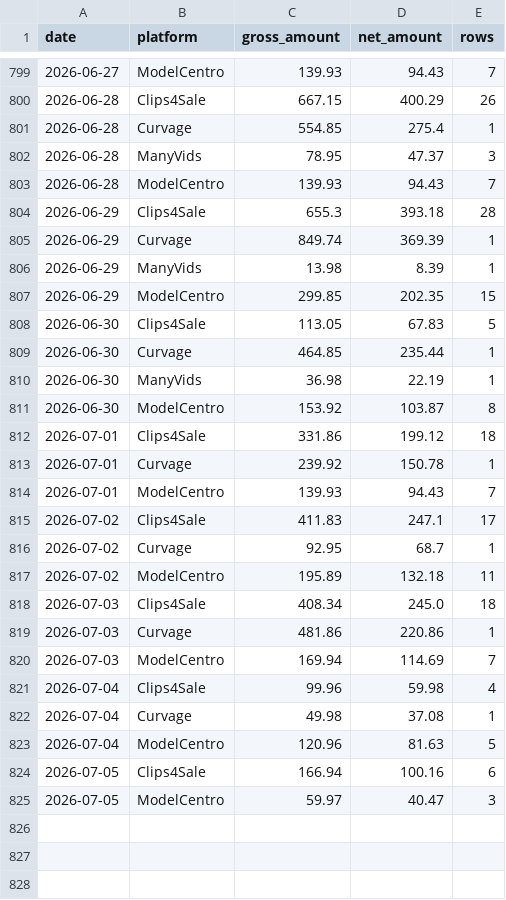
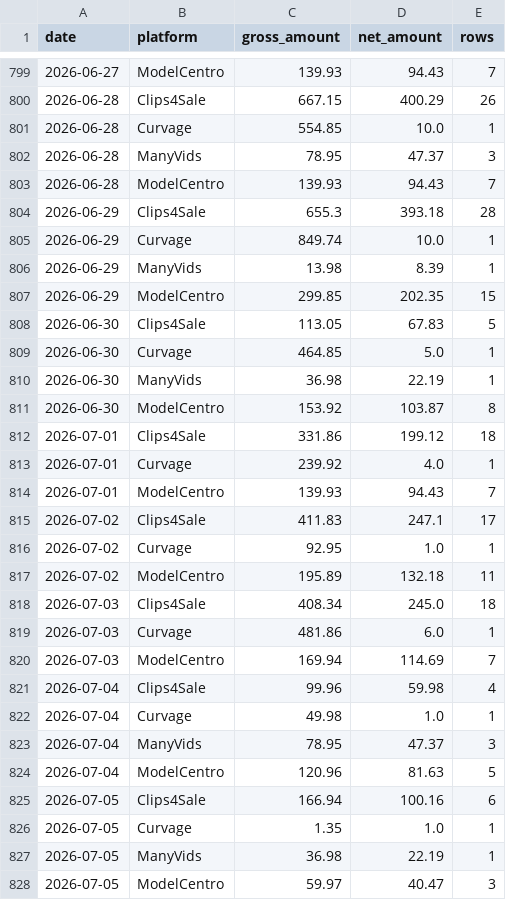
Before and after one commit to Trippaeon3/creator-sales-dashboard-public-2ba6b9a86c53, a CSV file: data/daily_platform_sales.csv, drawn as a sheet; only a part is shown, gaps mark what is left out.

```diff
--- a/data/daily_platform_sales.csv
+++ b/data/daily_platform_sales.csv
@@ -800,3 +800,3 @@ date,platform,gross_amount,net_amount,rows
 2026-06-28,Clips4Sale,667.15,400.29,26
-2026-06-28,Curvage,554.85,275.4,1
+2026-06-28,Curvage,554.85,10.0,1
 2026-06-28,ManyVids,78.95,47.37,3
@@ -804,3 +804,3 @@ date,platform,gross_amount,net_amount,rows
 2026-06-29,Clips4Sale,655.3,393.18,28
-2026-06-29,Curvage,849.74,369.39,1
+2026-06-29,Curvage,849.74,10.0,1
 2026-06-29,ManyVids,13.98,8.39,1
@@ -808,3 +808,3 @@ date,platform,gross_amount,net_amount,rows
 2026-06-30,Clips4Sale,113.05,67.83,5
-2026-06-30,Curvage,464.85,235.44,1
+2026-06-30,Curvage,464.85,5.0,1
 2026-06-30,ManyVids,36.98,22.19,1
@@ -812,14 +812,17 @@ date,platform,gross_amount,net_amount,rows
 2026-07-01,Clips4Sale,331.86,199.12,18
-2026-07-01,Curvage,239.92,150.78,1
+2026-07-01,Curvage,239.92,4.0,1
 2026-07-01,ModelCentro,139.93,94.43,7
 2026-07-02,Clips4Sale,411.83,247.1,17
-2026-07-02,Curvage,92.95,68.7,1
+2026-07-02,Curvage,92.95,1.0,1
 2026-07-02,ModelCentro,195.89,132.18,11
 2026-07-03,Clips4Sale,408.34,245.0,18
-2026-07-03,Curvage,481.86,220.86,1
+2026-07-03,Curvage,481.86,6.0,1
 2026-07-03,ModelCentro,169.94,114.69,7
 2026-07-04,Clips4Sale,99.96,59.98,4
-2026-07-04,Curvage,49.98,37.08,1
+2026-07-04,Curvage,49.98,1.0,1
+2026-07-04,ManyVids,78.95,47.37,3
 2026-07-04,ModelCentro,120.96,81.63,5
 2026-07-05,Clips4Sale,166.94,100.16,6
+2026-07-05,Curvage,1.35,1.0,1
+2026-07-05,ManyVids,36.98,22.19,1
 2026-07-05,ModelCentro,59.97,40.47,3
```
Also changed, not shown: data/content_period_summary.csv, data/content_source_rows.csv, 29 other files.
